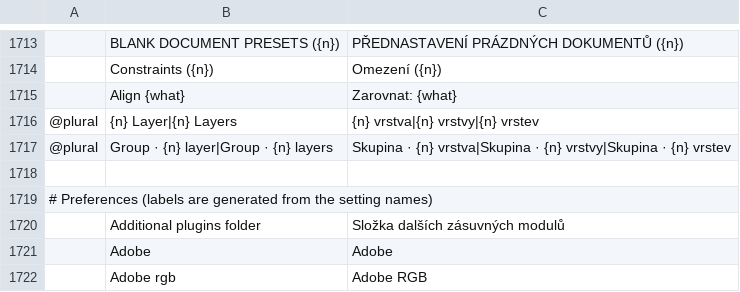
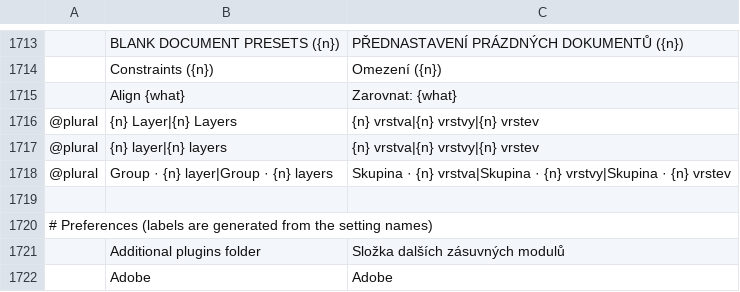
Before and after one commit to GhosTnever-lkm/pixelcraft-studio, a TSV file: crates/ui-egui/src/i18n/cs.tsv, drawn as a sheet; only a part is shown, gaps mark what is left out; the shorter side is filled out with more unchanged rows; the diff names each change by its address in the sheet, - before the commit and + after, or states it on an @@ line.

Commit message:
fix: cover Czech lowercase layer plural

```diff
--- a/crates/ui-egui/src/i18n/cs.tsv
+++ b/crates/ui-egui/src/i18n/cs.tsv
+row 1717: @plural | {n} layer|{n} layers | {n} vrstva|{n} vrstvy|{n} vrstev
```
